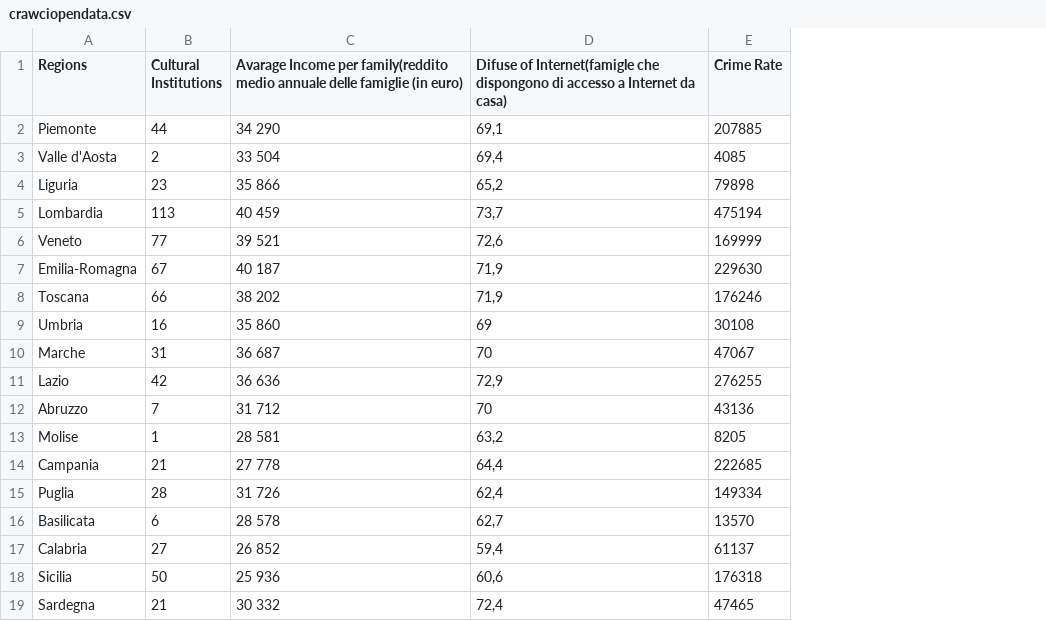
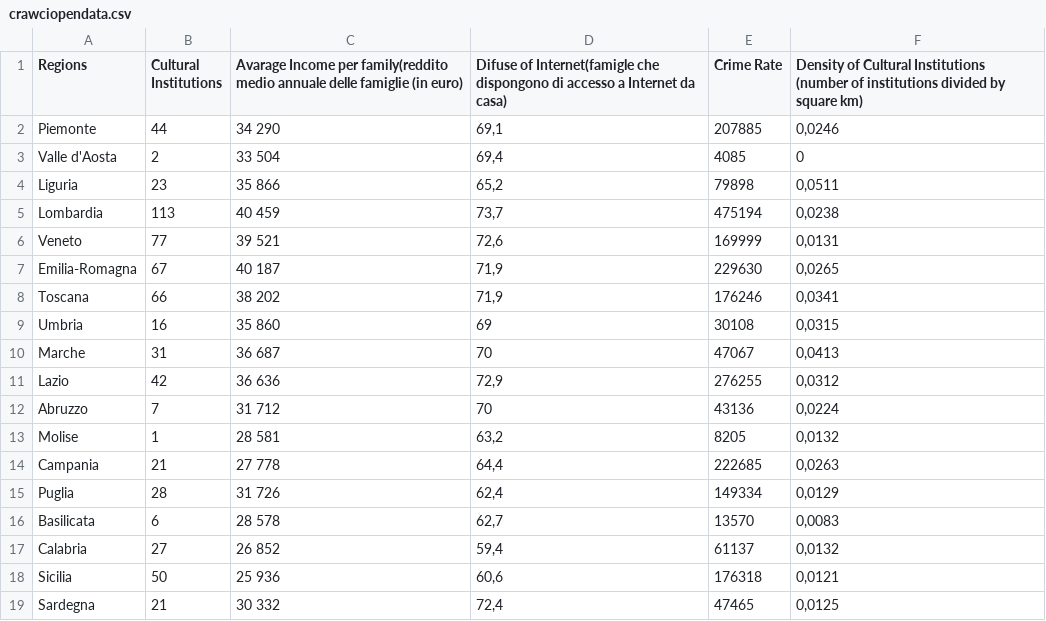
Before and after one commit to StartBootstrap/startbootstrap-agency, a CSV file: dataset/crawciopendata.csv, drawn as a sheet; the diff names each change by its address in the sheet, - before the commit and + after, or states it on an @@ line.

Commit message:
xx

```diff
--- a/dataset/crawciopendata.csv
+++ b/dataset/crawciopendata.csv
+column F, rows 1-19: Density of Cultural Institutions (number of institutions divided by square km) | 0,0246 | 0 | 0,0511 | 0,0238 | 0,0131 | 0,0265 | 0,0341 | 0,0315 | 0,0413 | 0,0312 | 0,0224 | 0,0132 | 0,0263 | 0,0129 | 0,0083 | 0,0132 | 0,0121 | 0,0125
```
